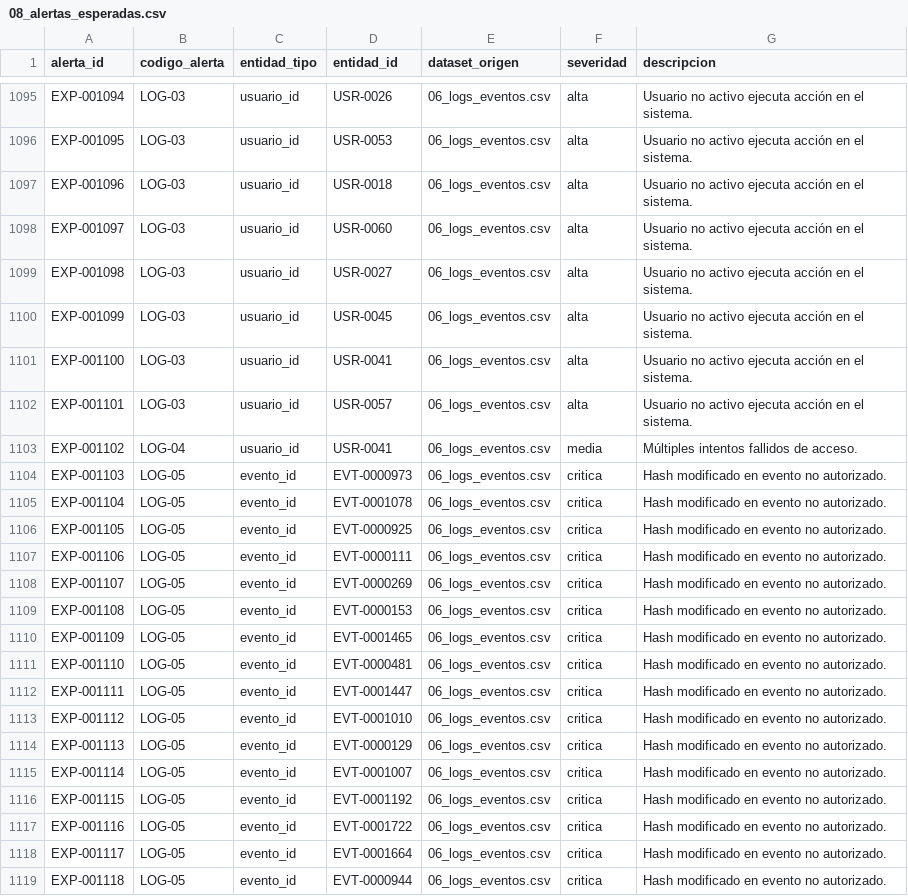
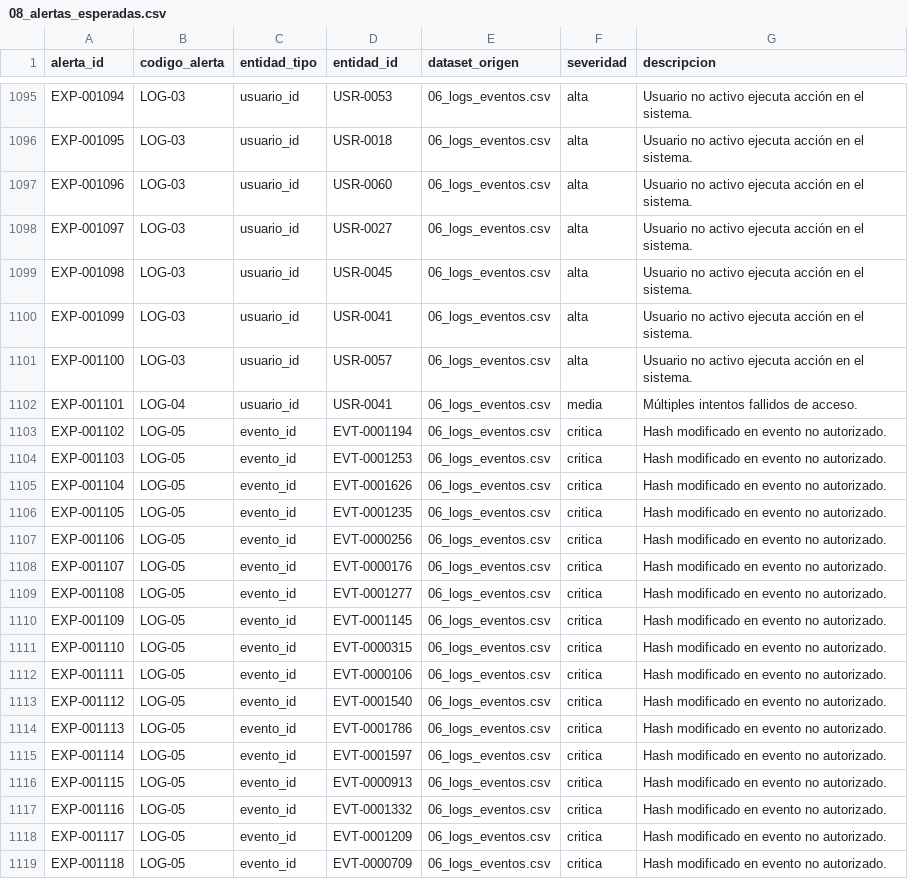
Before and after one commit to rojasluismanuel467-lab/CyberSeguridad-ProyectoFinal, a CSV file: data/synthetic/08_alertas_esperadas.csv, drawn as a sheet; only a part is shown, gaps mark what is left out; the diff covers the shown part only; the diff names each change by its address in the sheet, - before the commit and + after, or states it on an @@ line.

```diff
--- a/data/synthetic/08_alertas_esperadas.csv
+++ b/data/synthetic/08_alertas_esperadas.csv
-D1095 (entidad_id): USR-0026
+D1095 (entidad_id): USR-0053
-D1096 (entidad_id): USR-0053
+D1096 (entidad_id): USR-0018
-D1097 (entidad_id): USR-0018
+D1097 (entidad_id): USR-0060
-D1098 (entidad_id): USR-0060
+D1098 (entidad_id): USR-0027
-D1099 (entidad_id): USR-0027
+D1099 (entidad_id): USR-0045
-D1100 (entidad_id): USR-0045
+D1100 (entidad_id): USR-0041
-D1101 (entidad_id): USR-0041
+D1101 (entidad_id): USR-0057
-B1102 (codigo_alerta): LOG-03
+B1102 (codigo_alerta): LOG-04
-D1102 (entidad_id): USR-0057
+D1102 (entidad_id): USR-0041
-F1102 (severidad): alta
+F1102 (severidad): media
-G1102 (descripcion): Usuario no activo ejecuta acción en el sistema.
+G1102 (descripcion): Múltiples intentos fallidos de acceso.
-B1103 (codigo_alerta): LOG-04
+B1103 (codigo_alerta): LOG-05
-C1103 (entidad_tipo): usuario_id
+C1103 (entidad_tipo): evento_id
-D1103 (entidad_id): USR-0041
+D1103 (entidad_id): EVT-0001194
-F1103 (severidad): media
+F1103 (severidad): critica
-G1103 (descripcion): Múltiples intentos fallidos de acceso.
+G1103 (descripcion): Hash modificado en evento no autorizado.
-D1104 (entidad_id): EVT-0000973
+D1104 (entidad_id): EVT-0001253
-D1105 (entidad_id): EVT-0001078
+D1105 (entidad_id): EVT-0001626
-D1106 (entidad_id): EVT-0000925
+D1106 (entidad_id): EVT-0001235
-D1107 (entidad_id): EVT-0000111
+D1107 (entidad_id): EVT-0000256
-D1108 (entidad_id): EVT-0000269
+D1108 (entidad_id): EVT-0000176
-D1109 (entidad_id): EVT-0000153
+D1109 (entidad_id): EVT-0001277
-D1110 (entidad_id): EVT-0001465
+D1110 (entidad_id): EVT-0001145
-D1111 (entidad_id): EVT-0000481
+D1111 (entidad_id): EVT-0000315
-D1112 (entidad_id): EVT-0001447
+D1112 (entidad_id): EVT-0000106
-D1113 (entidad_id): EVT-0001010
+D1113 (entidad_id): EVT-0001540
-D1114 (entidad_id): EVT-0000129
+D1114 (entidad_id): EVT-0001786
-D1115 (entidad_id): EVT-0001007
+D1115 (entidad_id): EVT-0001597
-D1116 (entidad_id): EVT-0001192
+D1116 (entidad_id): EVT-0000913
-D1117 (entidad_id): EVT-0001722
+D1117 (entidad_id): EVT-0001332
-D1118 (entidad_id): EVT-0001664
+D1118 (entidad_id): EVT-0001209
-D1119 (entidad_id): EVT-0000944
+D1119 (entidad_id): EVT-0000709
```
Also changed, not shown: 1 removed row and 126 edited cells elsewhere in this file, data/synthetic/06_logs_eventos.csv, data/synthetic/07_integridad_archivos.csv, 1 other file.
